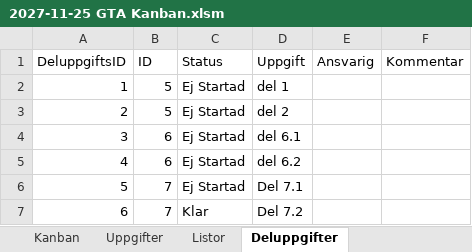
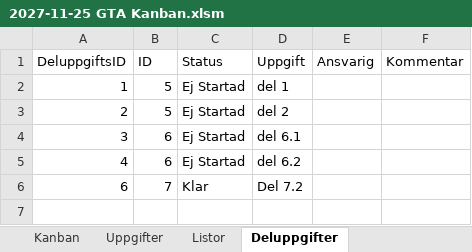
Before and after one commit to pstridh77/ExcelKanban, an Excel workbook: Excel/2027-11-25 GTA Kanban.xlsm, sheet Deluppgifter, drawn as a sheet; values as stored, in another font and other column widths than the file's, no borders; table styles not drawn; the diff names each change by its address in the sheet, - before the commit and + after, or states it on an @@ line.

Commit message:
improved logics

```diff
--- a/Excel/2027-11-25 GTA Kanban.xlsm (sheet Deluppgifter)
+++ b/Excel/2027-11-25 GTA Kanban.xlsm (sheet Deluppgifter)
-row 6: 5 | 7 | Ej Startad | Del 7.1
```
